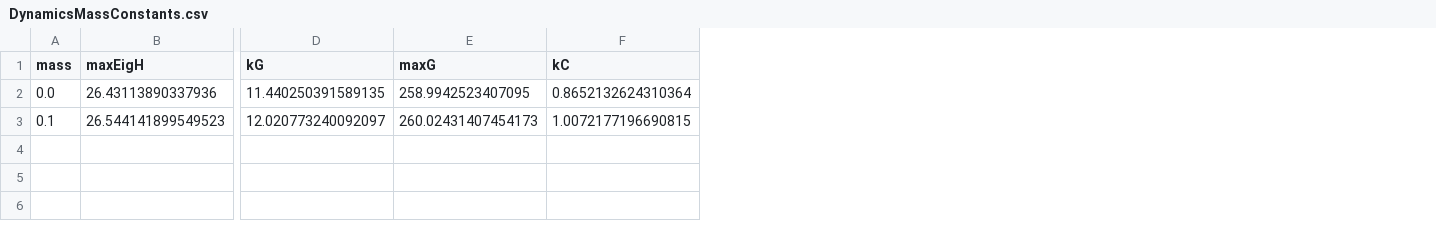
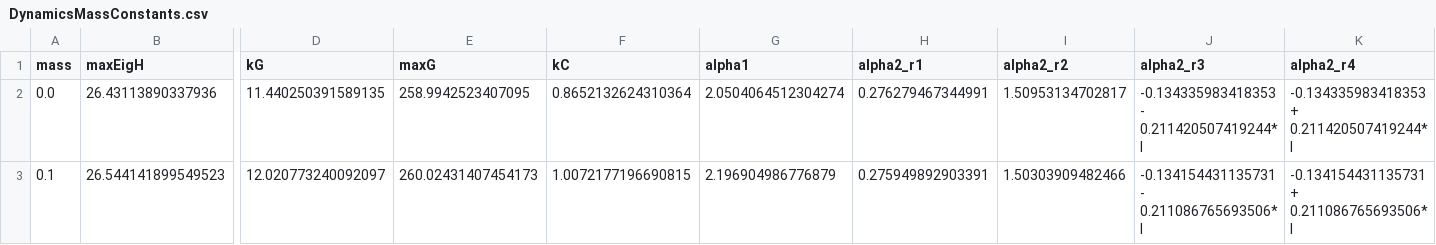
Before and after one commit to ryanp543/autotuner, a CSV file: script/TrajectoryPlanner/DynamicsMassConstants.csv, drawn as a sheet; only a part is shown, gaps mark what is left out; the diff names each change by its address in the sheet, - before the commit and + after, or states it on an @@ line.

Commit message:
alpha calculation

```diff
--- a/script/TrajectoryPlanner/DynamicsMassConstants.csv
+++ b/script/TrajectoryPlanner/DynamicsMassConstants.csv
+column G (alpha1), rows 2-3: 2.0504064512304274 | 2.196904986776879
+column H (alpha2_r1), rows 2-3: 0.276279467344991 | 0.275949892903391
+column I (alpha2_r2), rows 2-3: 1.50953134702817 | 1.50303909482466
+column J (alpha2_r3), rows 2-3: -0.134335983418353 - 0.211420507419244*I | -0.134154431135731 - 0.211086765693506*I
+column K (alpha2_r4), rows 2-3: -0.134335983418353 + 0.211420507419244*I | -0.134154431135731 + 0.211086765693506*I
```
Also changed, not shown: 1 other file.
